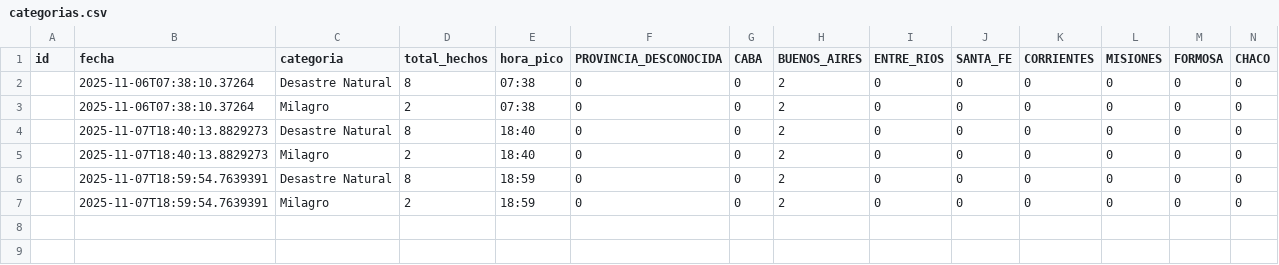
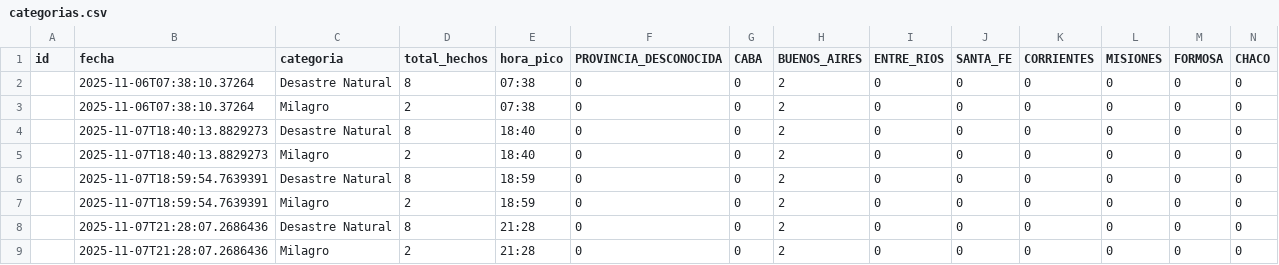
Before and after one commit to lrizzitano/Metamapa, a CSV file: categorias.csv, drawn as a sheet; only a part is shown; rows hold the shown columns only; the diff names each change by its address in the sheet, - before the commit and + after, or states it on an @@ line.

```diff
--- a/categorias.csv
+++ b/categorias.csv
+row 8:  | 2025-11-07T21:28:07.2686436 | Desastre Natural | 8 | 21:28 | 0 | 0 | 2 | 0 | 0 | 0 | 0 | 0 | 0
+row 9:  | 2025-11-07T21:28:07.2686436 | Milagro | 2 | 21:28 | 0 | 0 | 2 | 0 | 0 | 0 | 0 | 0 | 0
```
Also changed, not shown: coleccion.csv, 2 other files.
